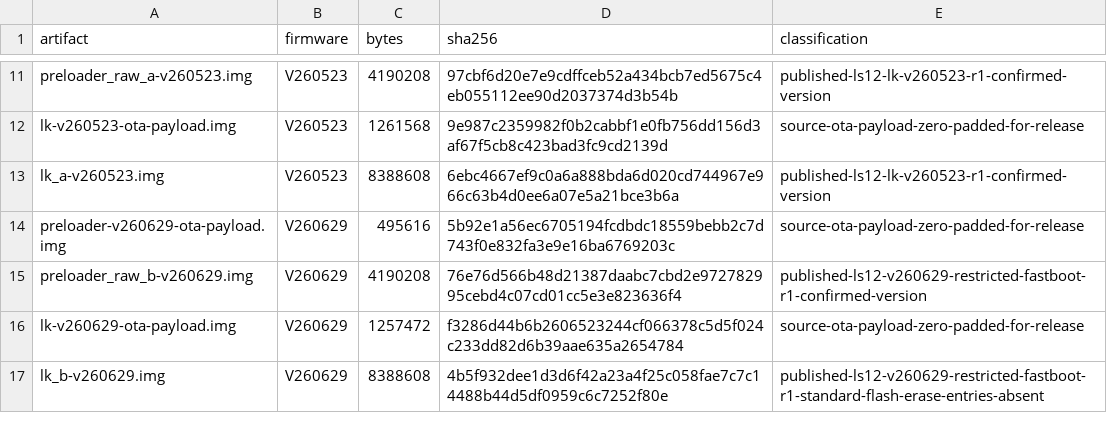
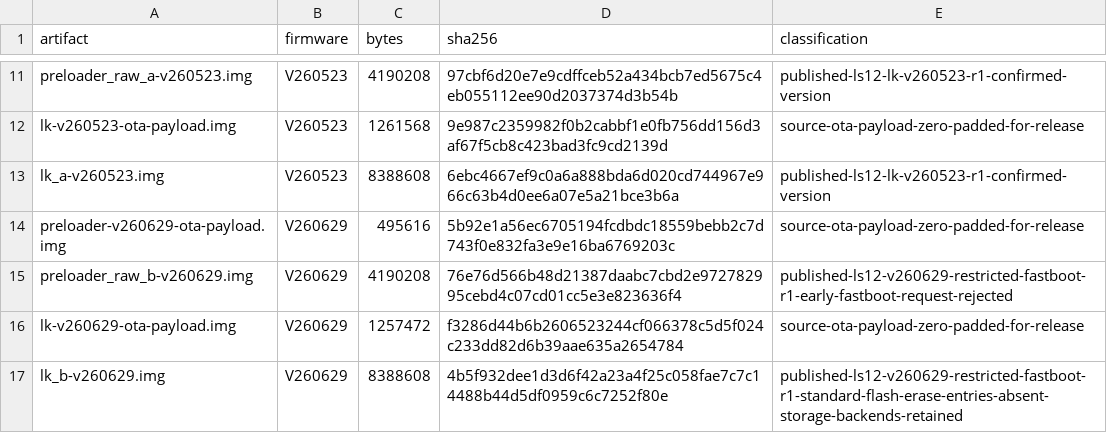
Before and after one commit to yoyicue/xpad2-v231227-bootchain-reference, a TSV file: metadata/bootchain-hashes.tsv, drawn as a sheet; only a part is shown, gaps mark what is left out.

```diff
--- a/metadata/bootchain-hashes.tsv
+++ b/metadata/bootchain-hashes.tsv
@@ -14,4 +14,4 @@ lk_a-v260523.img	V260523	8388608	6ebc4667ef9c0a6a888bda6d020cd744967e966c63b4d0e
 preloader-v260629-ota-payload.img	V260629	495616	5b92e1a56ec6705194fcdbdc18559bebb2c7d743f0e832fa3e9e16ba6769203c	source-ota-payload-zero-padded-for-release
-preloader_raw_b-v260629.img	V260629	4190208	76e76d566b48d21387daabc7cbd2e972782995cebd4c07cd01cc5e3e823636f4	published-ls12-v260629-restricted-fastboot-r1-confirmed-version
+preloader_raw_b-v260629.img	V260629	4190208	76e76d566b48d21387daabc7cbd2e972782995cebd4c07cd01cc5e3e823636f4	published-ls12-v260629-restricted-fastboot-r1-early-fastboot-request-rejected
 lk-v260629-ota-payload.img	V260629	1257472	f3286d44b6b2606523244cf066378c5d5f024c233dd82d6b39aae635a2654784	source-ota-payload-zero-padded-for-release
-lk_b-v260629.img	V260629	8388608	4b5f932dee1d3d6f42a23a4f25c058fae7c7c14488b44d5df0959c6c7252f80e	published-ls12-v260629-restricted-fastboot-r1-standard-flash-erase-entries-absent
+lk_b-v260629.img	V260629	8388608	4b5f932dee1d3d6f42a23a4f25c058fae7c7c14488b44d5df0959c6c7252f80e	published-ls12-v260629-restricted-fastboot-r1-standard-flash-erase-entries-absent-storage-backends-retained
```
Also changed, not shown: 7 other files.
